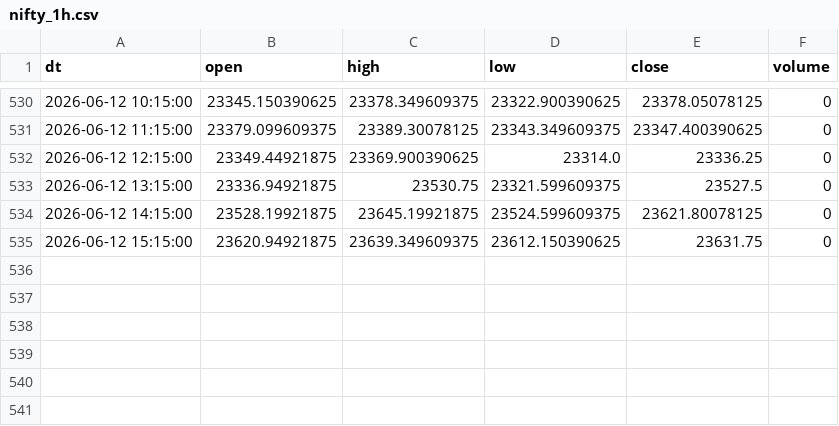
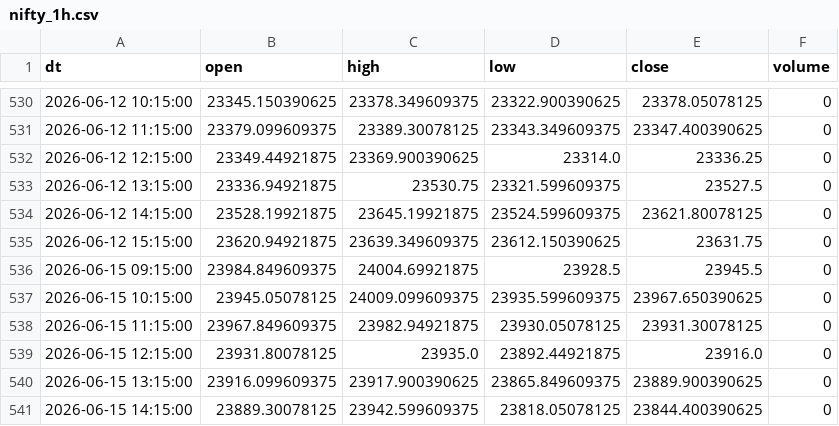
Before and after one commit to Aruj-Singh/nse-dashboard, a CSV file: data/nifty_1h.csv, drawn as a sheet; only a part is shown, gaps mark what is left out; the diff names each change by its address in the sheet, - before the commit and + after, or states it on an @@ line.

```diff
--- a/data/nifty_1h.csv
+++ b/data/nifty_1h.csv
+row 536: 2026-06-15 09:15:00 | 23984.849609375 | 24004.69921875 | 23928.5 | 23945.5 | 0
+row 537: 2026-06-15 10:15:00 | 23945.05078125 | 24009.099609375 | 23935.599609375 | 23967.650390625 | 0
+row 538: 2026-06-15 11:15:00 | 23967.849609375 | 23982.94921875 | 23930.05078125 | 23931.30078125 | 0
+row 539: 2026-06-15 12:15:00 | 23931.80078125 | 23935.0 | 23892.44921875 | 23916.0 | 0
+row 540: 2026-06-15 13:15:00 | 23916.099609375 | 23917.900390625 | 23865.849609375 | 23889.900390625 | 0
+row 541: 2026-06-15 14:15:00 | 23889.30078125 | 23942.599609375 | 23818.05078125 | 23844.400390625 | 0
```
Also changed, not shown: data/most_active_value.csv, data/most_active_volume.csv, 5 other files.
